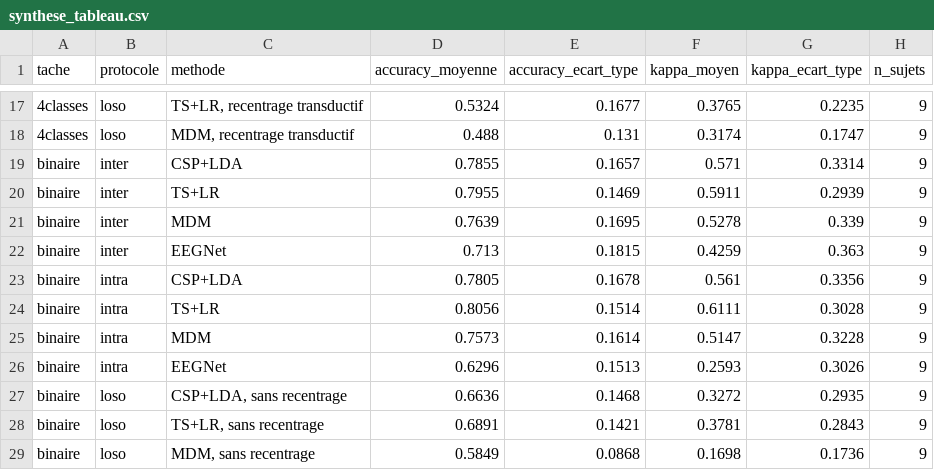
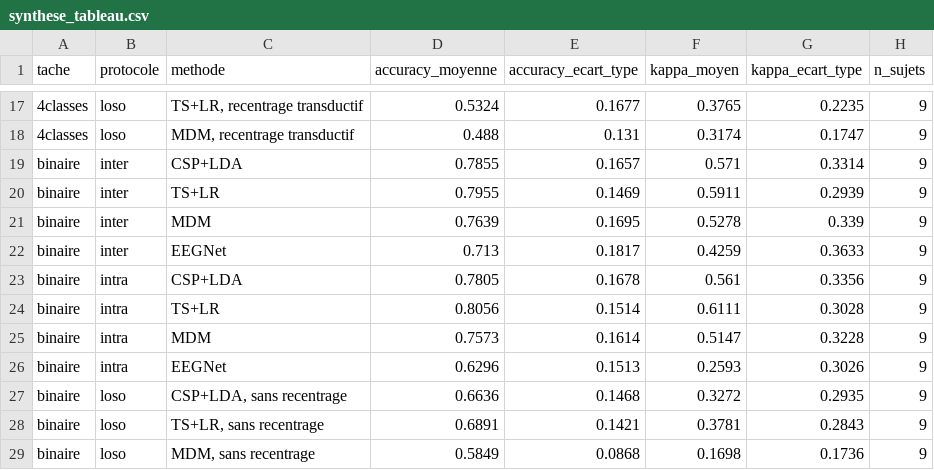
Before and after one commit to bilalmkd59/bci-imagerie-motrice, a CSV file: results/synthese_tableau.csv, drawn as a sheet; only a part is shown, gaps mark what is left out.

```diff
--- a/results/synthese_tableau.csv
+++ b/results/synthese_tableau.csv
@@ -21,3 +21,3 @@ binaire,inter,TS+LR,0.7955,0.1469,0.5911,0.2939,9
 binaire,inter,MDM,0.7639,0.1695,0.5278,0.339,9
-binaire,inter,EEGNet,0.713,0.1815,0.4259,0.363,9
+binaire,inter,EEGNet,0.713,0.1817,0.4259,0.3633,9
 binaire,intra,CSP+LDA,0.7805,0.1678,0.561,0.3356,9
```
Also changed, not shown: results/phase5_predictions_inter.csv, results/phase5_resume.csv, 9 other files.
